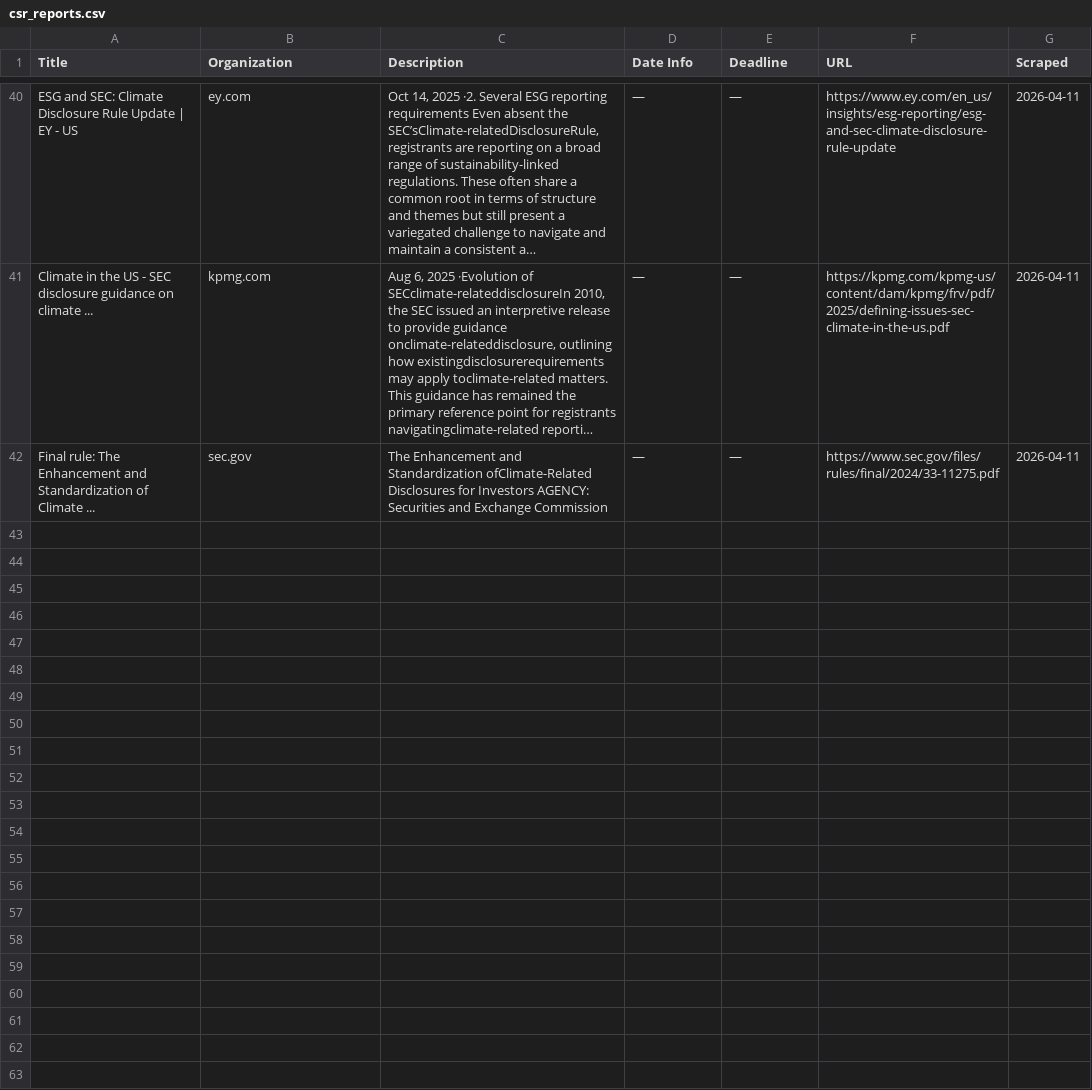
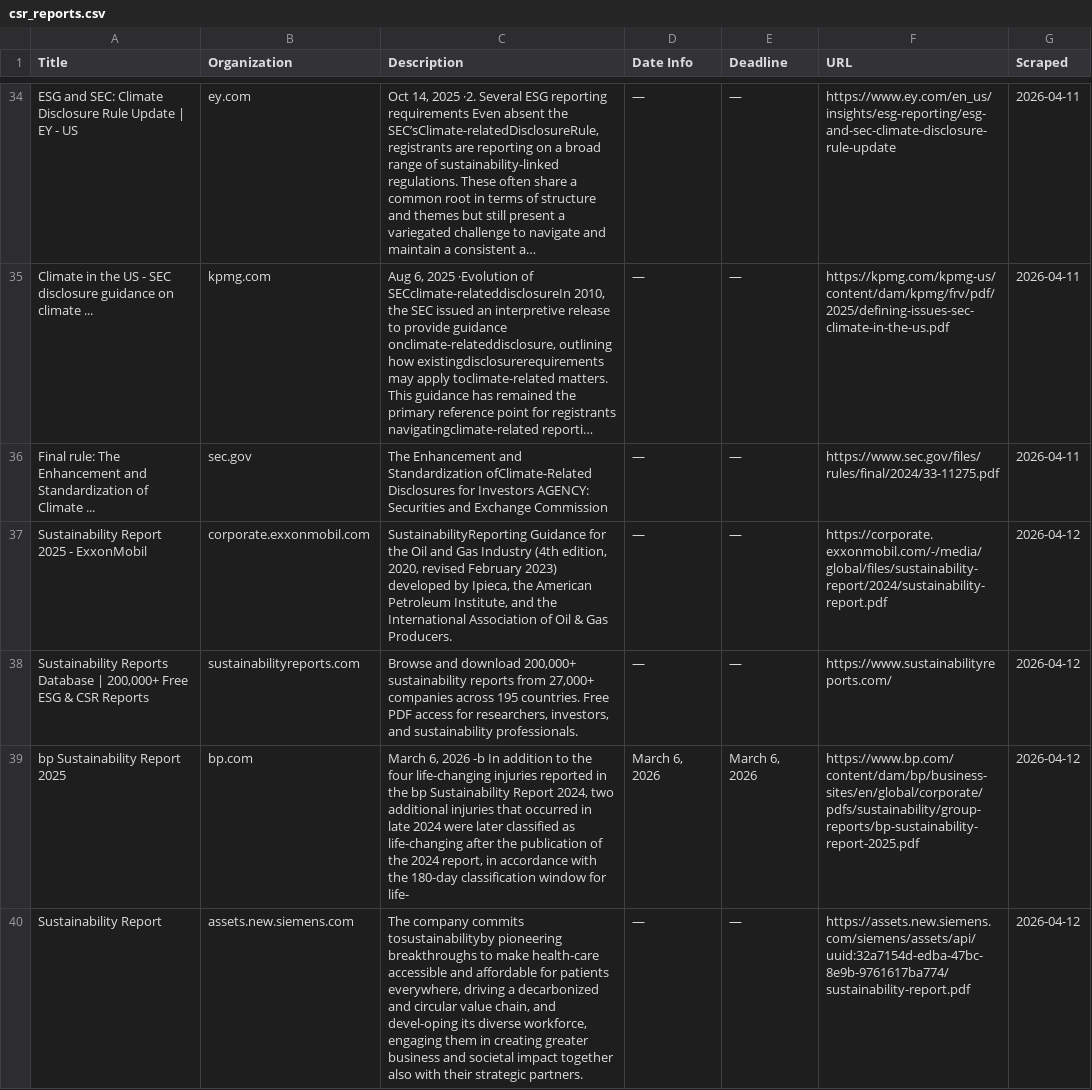
Before and after one commit to columbia-consulting/climate-cardinals-newsletter, a CSV file: weekly_data/csr_reports.csv, drawn as a sheet; only a part is shown, gaps mark what is left out; long unchanged cells end in …; the diff covers the shown part only; the diff names each change by its address in the sheet, - before the commit and + after, or states it on an @@ line.

```diff
--- a/weekly_data/csr_reports.csv
+++ b/weekly_data/csr_reports.csv
+row 37: Sustainability Report 2025 - ExxonMobil | corporate.exxonmobil.com | SustainabilityReporting Guidance for the Oil and Gas Industry (4th edition, 2020, revised February 2023) developed by Ipieca, the American Petroleum Institute, and the International Association of Oil & Gas Producers. | — | — | https://corporate.exxonmobil.com/-/media/global/files/sustainability-report/2024/sustainability-report.pdf | 2026-04-12
+row 38: Sustainability Reports Database | 200,000+ Free ESG & CSR Reports | sustainabilityreports.com | Browse and download 200,000+ sustainability reports from 27,000+ companies across 195 countries. Free PDF access for researchers, investors, and sustainability professionals. | — | — | https://www.sustainabilityreports.com/ | 2026-04-12
+row 39: bp Sustainability Report 2025 | bp.com | March 6, 2026 -b In addition to the four life-changing injuries reported in the bp Sustainability Report 2024, two additional injuries that occurred in late 2024 were later classified as life-changing after the publication of the 2024 report, in accordance with the 180-day classification window for life- | March 6, 2026 | March 6, 2026 | https://www.bp.com/content/dam/bp/business-sites/en/global/corporate/pdfs/sustainability/group-reports/bp-sustainability-report-2025.pdf | 2026-04-12
+row 40: Sustainability Report | assets.new.siemens.com | The company commits tosustainabilityby pioneering breakthroughs to make health-care accessible and affordable for patients everywhere, driving a decarbonized and circular value chain, and devel-oping its diverse workforce, engaging them in creating greater business and societal impact together also with their strategic partners. | — | — | https://assets.new.siemens.com/siemens/assets/api/uuid:32a7154d-edba-47bc-8e9b-9761617ba774/sustainability-report.pdf | 2026-04-12
```
Also changed, not shown: 10 added rows and 6 removed rows elsewhere in this file, weekly_data/events.csv, weekly_data/experts.csv, 2 other files.
